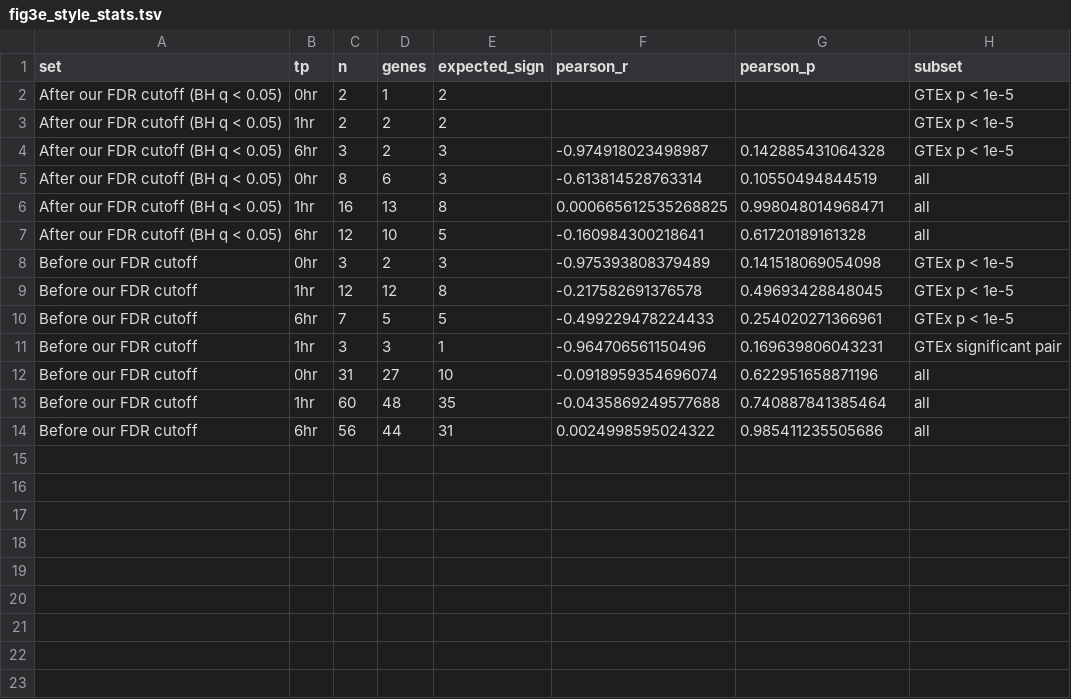
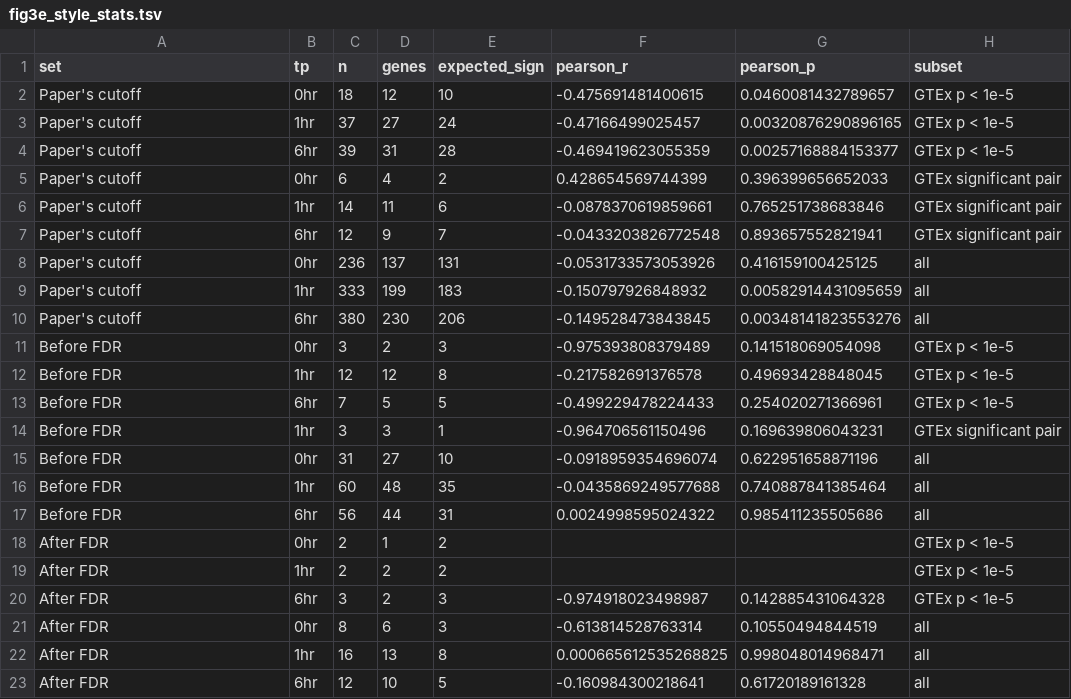
Before and after one commit to xsun1229/long_read_rna, a TSV file: docs/assets/isolaser_gtex/fig3e_style_stats.tsv, drawn as a sheet.

```diff
--- a/docs/assets/isolaser_gtex/fig3e_style_stats.tsv
+++ b/docs/assets/isolaser_gtex/fig3e_style_stats.tsv
@@ -1,14 +1,23 @@
 set	tp	n	genes	expected_sign	pearson_r	pearson_p	subset
-After our FDR cutoff (BH q < 0.05)	0hr	2	1	2			GTEx p < 1e-5
-After our FDR cutoff (BH q < 0.05)	1hr	2	2	2			GTEx p < 1e-5
-After our FDR cutoff (BH q < 0.05)	6hr	3	2	3	-0.974918023498987	0.142885431064328	GTEx p < 1e-5
-After our FDR cutoff (BH q < 0.05)	0hr	8	6	3	-0.613814528763314	0.10550494844519	all
-After our FDR cutoff (BH q < 0.05)	1hr	16	13	8	0.000665612535268825	0.998048014968471	all
-After our FDR cutoff (BH q < 0.05)	6hr	12	10	5	-0.160984300218641	0.61720189161328	all
-Before our FDR cutoff	0hr	3	2	3	-0.975393808379489	0.141518069054098	GTEx p < 1e-5
-Before our FDR cutoff	1hr	12	12	8	-0.217582691376578	0.49693428848045	GTEx p < 1e-5
-Before our FDR cutoff	6hr	7	5	5	-0.499229478224433	0.254020271366961	GTEx p < 1e-5
-Before our FDR cutoff	1hr	3	3	1	-0.964706561150496	0.169639806043231	GTEx significant pair
-Before our FDR cutoff	0hr	31	27	10	-0.0918959354696074	0.622951658871196	all
-Before our FDR cutoff	1hr	60	48	35	-0.0435869249577688	0.740887841385464	all
-Before our FDR cutoff	6hr	56	44	31	0.0024998595024322	0.985411235505686	all
+Paper's cutoff	0hr	18	12	10	-0.475691481400615	0.0460081432789657	GTEx p < 1e-5
+Paper's cutoff	1hr	37	27	24	-0.47166499025457	0.00320876290896165	GTEx p < 1e-5
+Paper's cutoff	6hr	39	31	28	-0.469419623055359	0.00257168884153377	GTEx p < 1e-5
+Paper's cutoff	0hr	6	4	2	0.428654569744399	0.396399656652033	GTEx significant pair
+Paper's cutoff	1hr	14	11	6	-0.0878370619859661	0.765251738683846	GTEx significant pair
+Paper's cutoff	6hr	12	9	7	-0.0433203826772548	0.893657552821941	GTEx significant pair
+Paper's cutoff	0hr	236	137	131	-0.0531733573053926	0.416159100425125	all
+Paper's cutoff	1hr	333	199	183	-0.150797926848932	0.00582914431095659	all
+Paper's cutoff	6hr	380	230	206	-0.149528473843845	0.00348141823553276	all
+Before FDR	0hr	3	2	3	-0.975393808379489	0.141518069054098	GTEx p < 1e-5
+Before FDR	1hr	12	12	8	-0.217582691376578	0.49693428848045	GTEx p < 1e-5
+Before FDR	6hr	7	5	5	-0.499229478224433	0.254020271366961	GTEx p < 1e-5
+Before FDR	1hr	3	3	1	-0.964706561150496	0.169639806043231	GTEx significant pair
+Before FDR	0hr	31	27	10	-0.0918959354696074	0.622951658871196	all
+Before FDR	1hr	60	48	35	-0.0435869249577688	0.740887841385464	all
+Before FDR	6hr	56	44	31	0.0024998595024322	0.985411235505686	all
+After FDR	0hr	2	1	2			GTEx p < 1e-5
+After FDR	1hr	2	2	2			GTEx p < 1e-5
+After FDR	6hr	3	2	3	-0.974918023498987	0.142885431064328	GTEx p < 1e-5
+After FDR	0hr	8	6	3	-0.613814528763314	0.10550494844519	all
+After FDR	1hr	16	13	8	0.000665612535268825	0.998048014968471	all
+After FDR	6hr	12	10	5	-0.160984300218641	0.61720189161328	all
```
Also changed, not shown: docs/assets/isolaser_gtex/fig3e_style_funnel.tsv, 8 other files.
